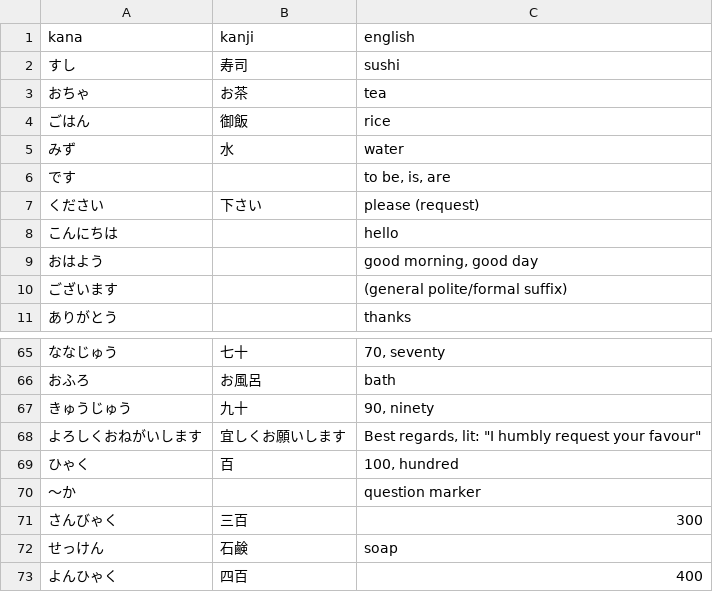
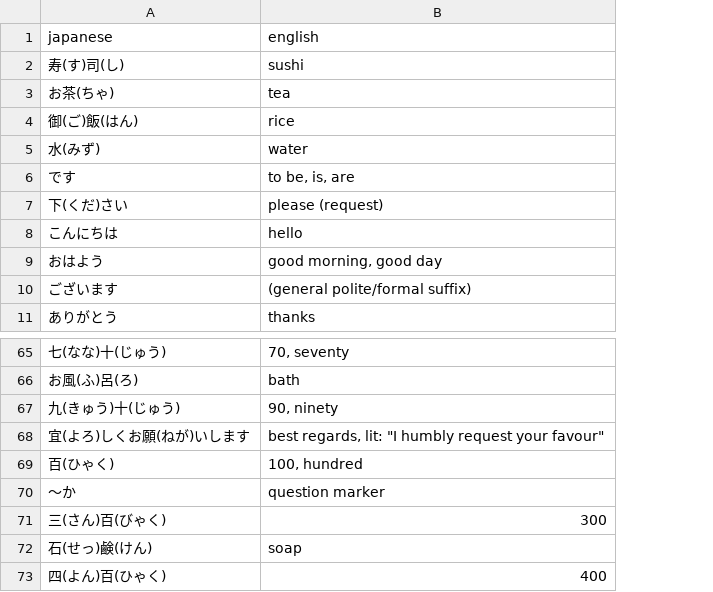
Before and after one commit to kshehata/japanese_vocab, a CSV file: JPFZ C1 Start.csv, drawn as a sheet; only a part is shown, gaps mark what is left out; removed rows and columns are numbered as before the commit, all else as after; the diff names each change by its address in the sheet, - before the commit and + after, or states it on an @@ line.

```diff
--- a/JPFZ C1 Start.csv
+++ b/JPFZ C1 Start.csv
-column A (kana), rows 2-11: すし | おちゃ | ごはん | みず | です | ください | こんにちは | おはよう | ございます | ありがとう; rows 65-73: ななじゅう | おふろ | きゅうじゅう | よろしくおねがいします | ひゃく | 〜か | さんびゃく | せっけん | よんひゃく
-column B (kanji), rows 2-7: 寿司 | お茶 | 御飯 | 水 |  | 下さい; rows 65-73: 七十 | お風呂 | 九十 | 宜しくお願いします | 百 |  | 三百 | 石鹸 | 四百
+column A (japanese), rows 2-11: 寿(す)司(し) | お茶(ちゃ) | 御(ご)飯(はん) | 水(みず) | です | 下(くだ)さい | こんにちは | おはよう | ございます | ありがとう; rows 65-73: 七(なな)十(じゅう) | お風(ふ)呂(ろ) | 九(きゅう)十(じゅう) | 宜(よろ)しくお願(ねが)いします | 百(ひゃく) | 〜か | 三(さん)百(びゃく) | 石(せっ)鹸(けん) | 四(よん)百(ひゃく)
-B68 (english): Best regards, lit:…
+B68 (english): best regards, lit:…
```
Also changed, not shown: JPFZ C1L1.csv, JPFZ C1L2.csv, 2 other files.
